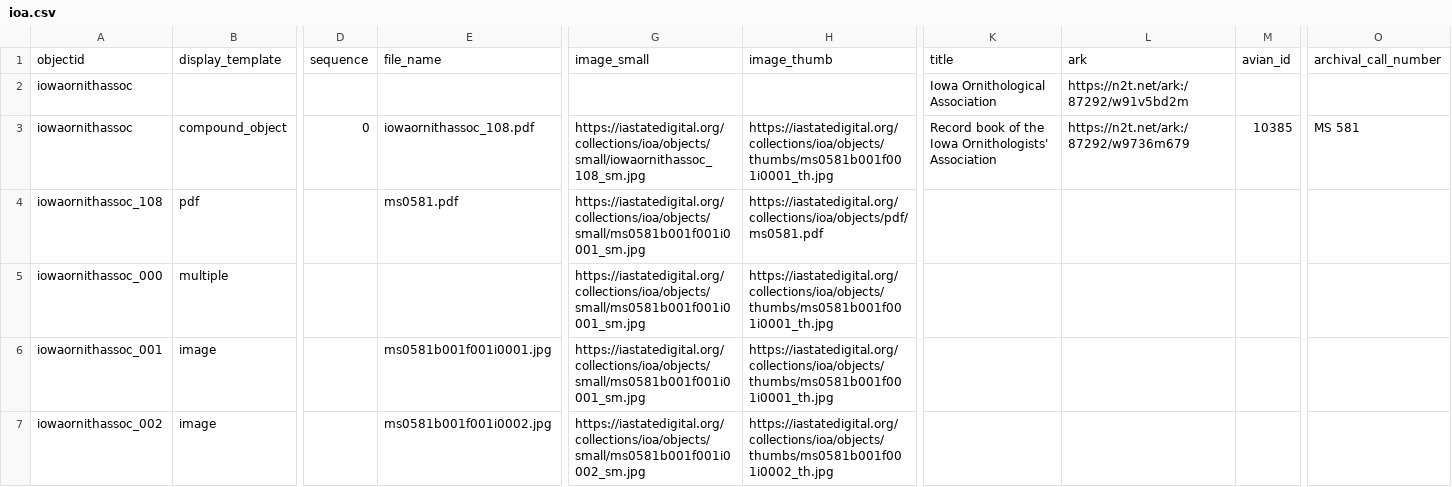
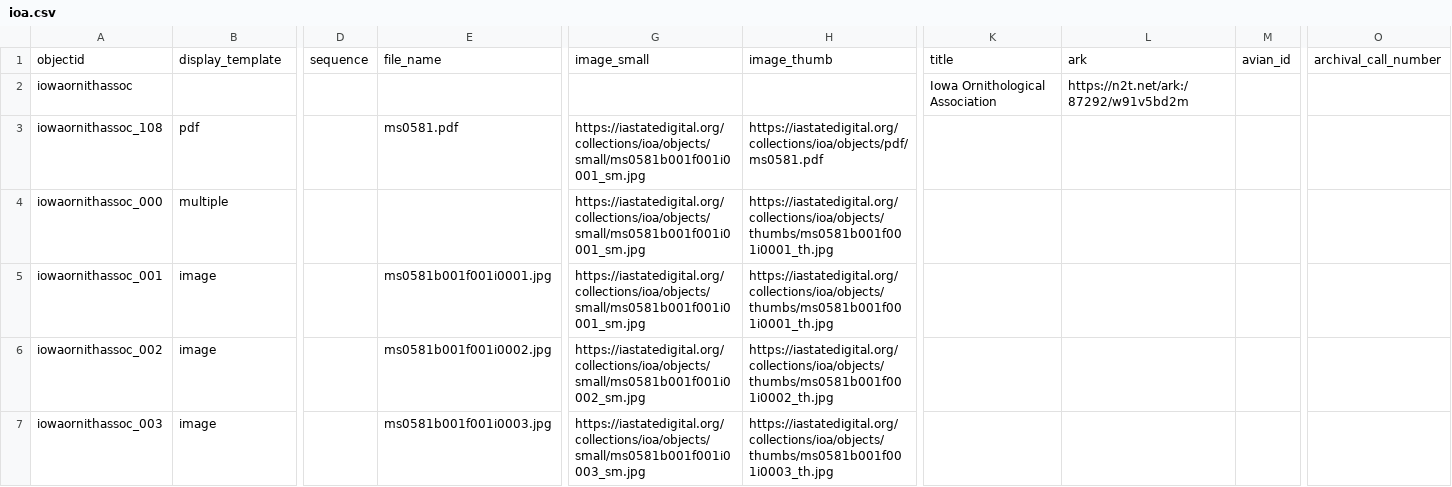
Before and after one commit to isu-digital/isu-digital-collections-test, a CSV file: _data/ioa.csv, drawn as a sheet; only a part is shown, gaps mark what is left out; the shorter side is filled out with more unchanged rows; rows hold the shown columns only; the diff names each change by its address in the sheet, - before the commit and + after, or states it on an @@ line.

Commit message:
2 objects

```diff
--- a/_data/ioa.csv
+++ b/_data/ioa.csv
-row 3: iowaornithassoc | compound_object | 0 | iowaornithassoc_108.pdf | https://iastatedigital.org/collections/ioa/objects/small/iowaornithassoc_108_sm.jpg | https://iastatedigital.org/collections/ioa/objects/thumbs/ms0581b001f001i0001_th.jpg | Record book of the Iowa Ornithologists' Association | https://n2t.net/ark:/87292/w9736m679 | 10385 | MS 581
```
